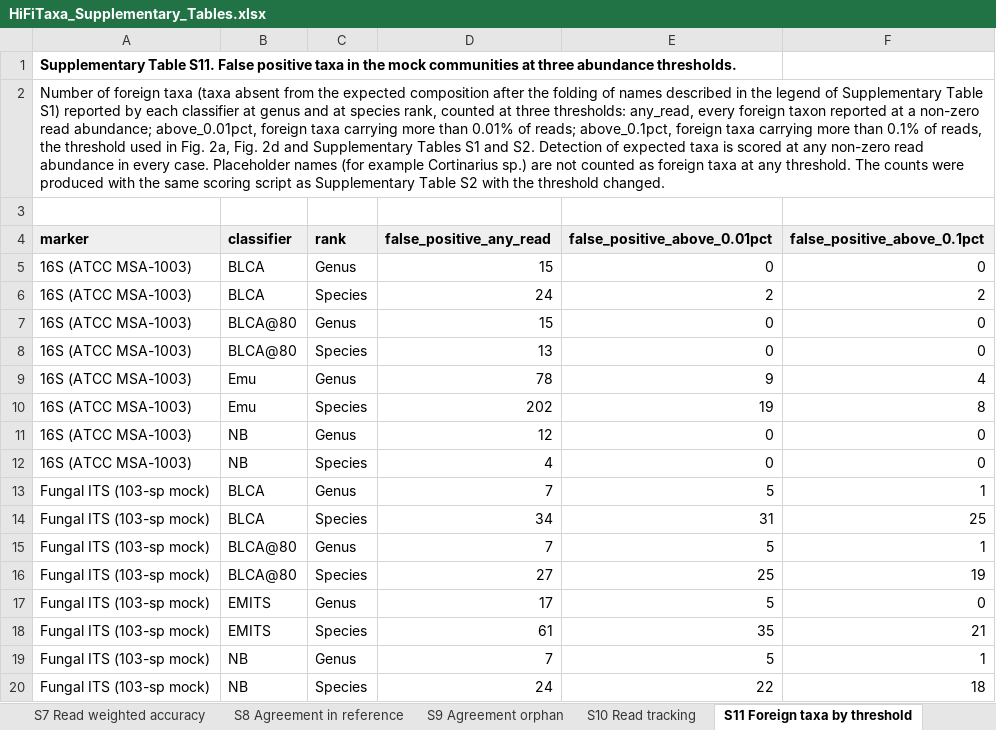
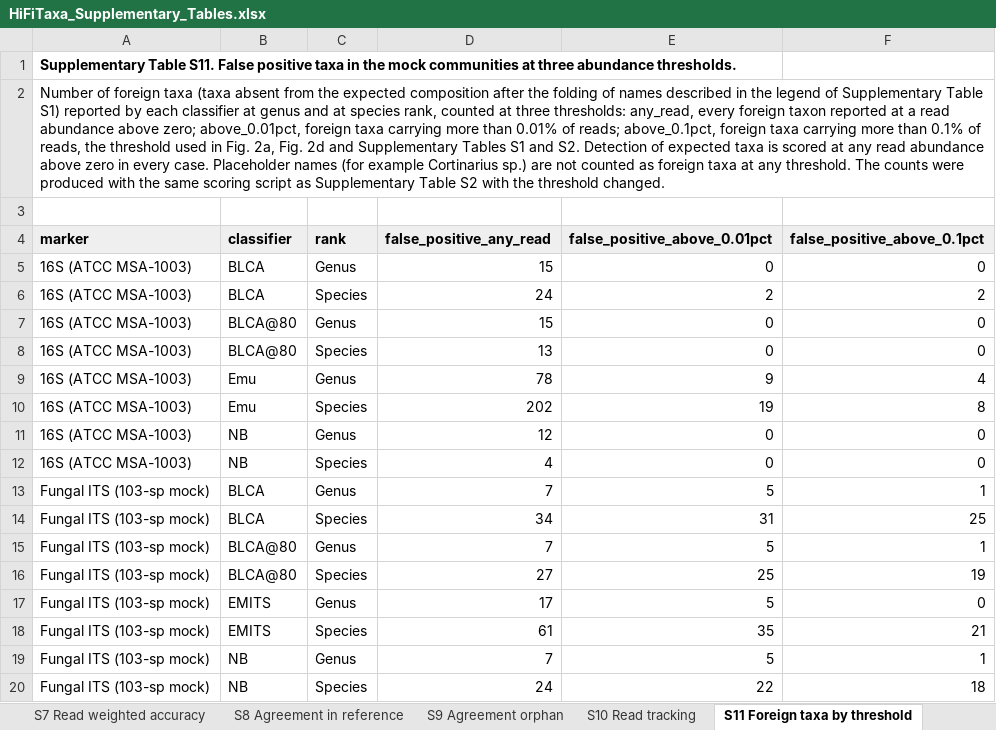
Before and after one commit to alegarritano/HiFiTaxa_analysis, an Excel workbook: manuscript/HiFiTaxa_Supplementary_Tables.xlsx, sheet S11 Foreign taxa by threshold, drawn as a sheet; values as stored, in another font and other column widths than the file's, no borders; the diff names each change by its address in the sheet, - before the commit and + after, or states it on an @@ line.

Commit message:
manuscript: supplementary tables workbook, legend wording (read abundance above zero)

```diff
--- a/manuscript/HiFiTaxa_Supplementary_Tables.xlsx (sheet S11 Foreign taxa by threshold)
+++ b/manuscript/HiFiTaxa_Supplementary_Tables.xlsx (sheet S11 Foreign taxa by threshold)
-A2 (marker): …at a non-zero read abundance; above_0.01pct, foreign taxa carrying more than 0.01% of reads; above_0.1pct, foreign taxa carrying more than 0.1% of reads, the threshold used in Fig. 2a, Fig. 2d and Supplementary Tables S1 and S2. Detection of expected taxa is scored at any non-zero read abundance in every…
+A2 (marker): …at a read abundance above zero; above_0.01pct, foreign taxa carrying more than 0.01% of reads; above_0.1pct, foreign taxa carrying more than 0.1% of reads, the threshold used in Fig. 2a, Fig. 2d and Supplementary Tables S1 and S2. Detection of expected taxa is scored at any read abundance above zero in every…
```
Also changed, not shown: sheet S2 Mock retrieval, sheet S1 Mock detection.
